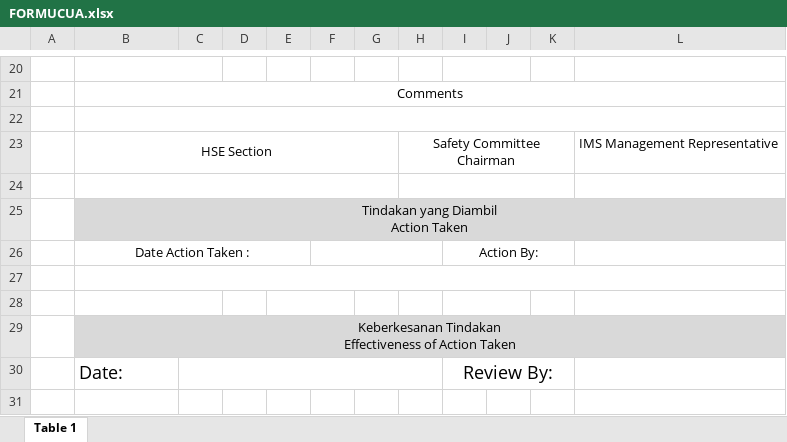
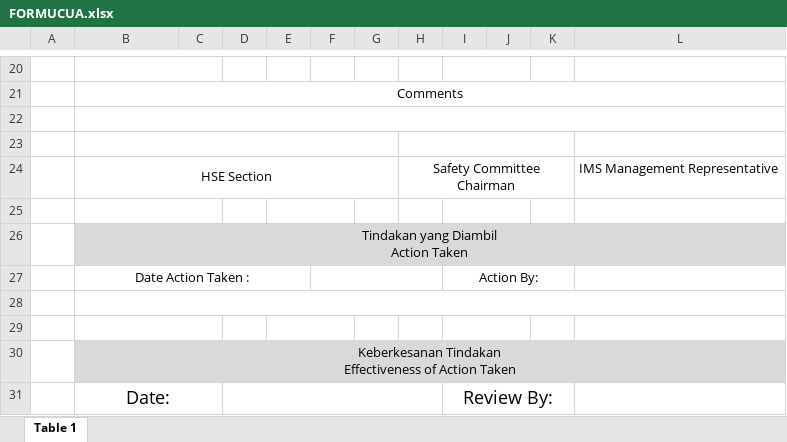
Before and after one commit to avowsteam/RAMMS2.0, an Excel workbook: RAMS/Web/RAMMS.Web.UI/wwwroot/Templates/FORMUCUA.xlsx, sheet Table 1, drawn as a sheet; only a part is shown, gaps mark what is left out; values as stored, in another font and other column widths than the file's, no borders; charts and pictures not drawn; removed rows and columns are numbered as before the commit, all else as after; the diff names each change by its address in the sheet, - before the commit and + after, or states it on an @@ line.

Commit message:
UCUA Latest Print sheet

```diff
--- a/RAMS/Web/RAMMS.Web.UI/wwwroot/Templates/FORMUCUA.xlsx (sheet Table 1)
+++ b/RAMS/Web/RAMMS.Web.UI/wwwroot/Templates/FORMUCUA.xlsx (sheet Table 1)
+row 23: (empty)
-B24:G24 merged
+B25:C25 merged
+E25:F25 merged
-H24:K24 merged
+I25:J25 merged
-B31 alignment: left
+B31 alignment: center
+B31:C31 merged
-C30:H30 merged
+D31:H31 merged
```
Also changed, not shown: 1 other file.
